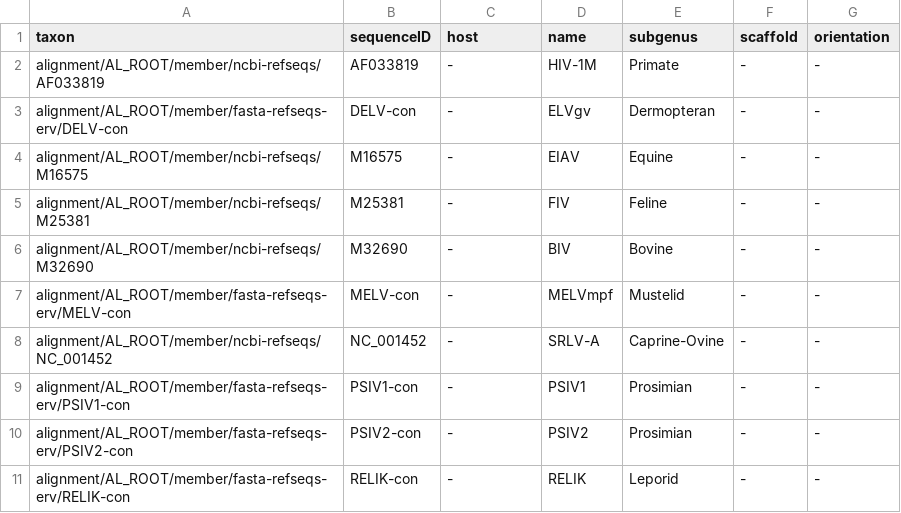
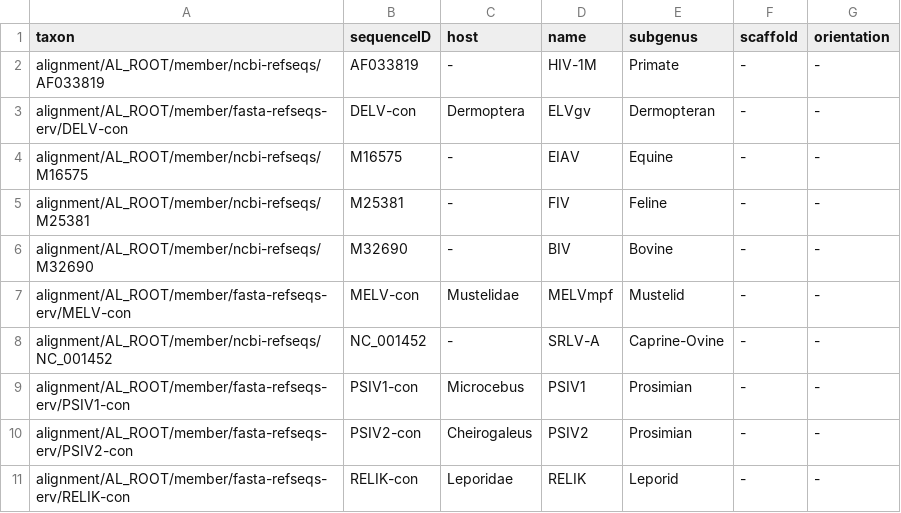
Before and after one commit to giffordlabcvr/Lentivirus-GLUE, a TSV file: trees/erv-root/lenti-erv-in.figtree-annotations.tsv, drawn as a sheet.

```diff
--- a/trees/erv-root/lenti-erv-in.figtree-annotations.tsv
+++ b/trees/erv-root/lenti-erv-in.figtree-annotations.tsv
@@ -2,3 +2,3 @@ taxon	sequenceID	host	name	subgenus	scaffold	orientation
 alignment/AL_ROOT/member/ncbi-refseqs/AF033819	AF033819	-	HIV-1M 	Primate	-	-
-alignment/AL_ROOT/member/fasta-refseqs-erv/DELV-con	DELV-con	-	ELVgv	Dermopteran	-	-
+alignment/AL_ROOT/member/fasta-refseqs-erv/DELV-con	DELV-con	Dermoptera	ELVgv	Dermopteran	-	-
 alignment/AL_ROOT/member/ncbi-refseqs/M16575	M16575	-	EIAV 	Equine	-	-
@@ -6,6 +6,6 @@ alignment/AL_ROOT/member/ncbi-refseqs/M25381	M25381	-	FIV 	Feline	-	-
 alignment/AL_ROOT/member/ncbi-refseqs/M32690	M32690	-	BIV 	Bovine	-	-
-alignment/AL_ROOT/member/fasta-refseqs-erv/MELV-con	MELV-con	-	MELVmpf	Mustelid	-	-
+alignment/AL_ROOT/member/fasta-refseqs-erv/MELV-con	MELV-con	Mustelidae	MELVmpf	Mustelid	-	-
 alignment/AL_ROOT/member/ncbi-refseqs/NC_001452	NC_001452	-	SRLV-A 	Caprine-Ovine	-	-
-alignment/AL_ROOT/member/fasta-refseqs-erv/PSIV1-con	PSIV1-con	-	PSIV1	Prosimian	-	-
-alignment/AL_ROOT/member/fasta-refseqs-erv/PSIV2-con	PSIV2-con	-	PSIV2	Prosimian	-	-
-alignment/AL_ROOT/member/fasta-refseqs-erv/RELIK-con	RELIK-con	-	RELIK	Leporid	-	-
+alignment/AL_ROOT/member/fasta-refseqs-erv/PSIV1-con	PSIV1-con	Microcebus	PSIV1	Prosimian	-	-
+alignment/AL_ROOT/member/fasta-refseqs-erv/PSIV2-con	PSIV2-con	Cheirogaleus	PSIV2	Prosimian	-	-
+alignment/AL_ROOT/member/fasta-refseqs-erv/RELIK-con	RELIK-con	Leporidae	RELIK	Leporid	-	-
```
Also changed, not shown: trees/erv-root/lenti-erv-ca.figtree-annotations.tsv, trees/erv-root/lenti-erv-ma.figtree-annotations.tsv, 8 other files.
